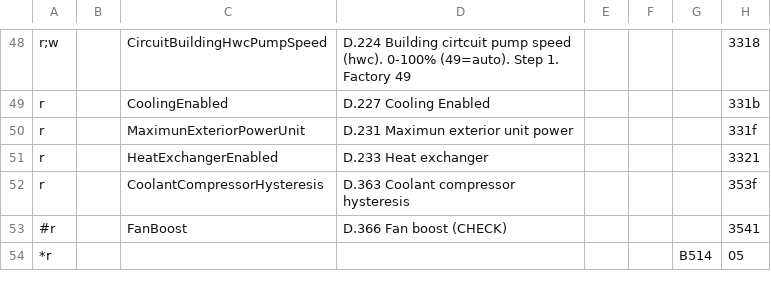
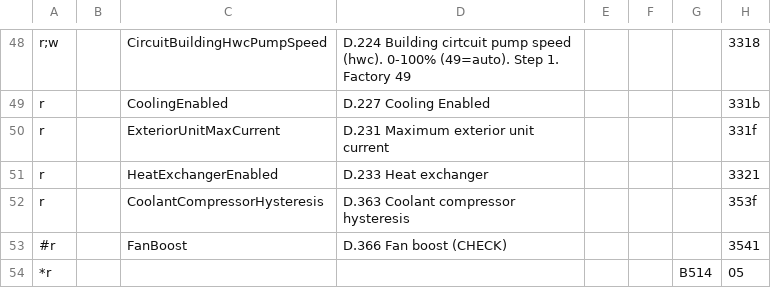
Before and after one commit to SergioRius/ebusd-configuration, a CSV file: ebusd-2.1.x/en/vaillant/08.hmu00.full.csv, drawn as a sheet; only a part is shown, gaps mark what is left out; the diff names each change by its address in the sheet, - before the commit and + after, or states it on an @@ line.

Commit message:
Field names and class fixes.

```diff
--- a/ebusd-2.1.x/en/vaillant/08.hmu00.full.csv
+++ b/ebusd-2.1.x/en/vaillant/08.hmu00.full.csv
-C50: MaximunExteriorPowerUnit
+C50: ExteriorUnitMaxCurrent
-D50: D.231 Maximun exterior unit power
+D50: D.231 Maximum exterior unit current
```
